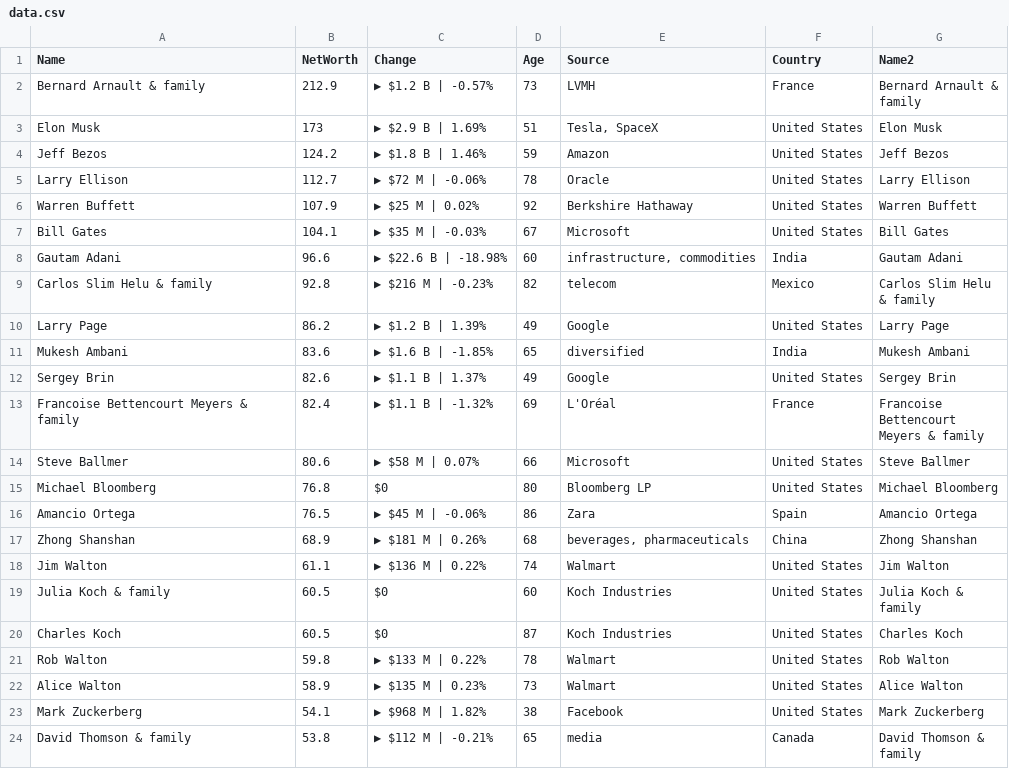
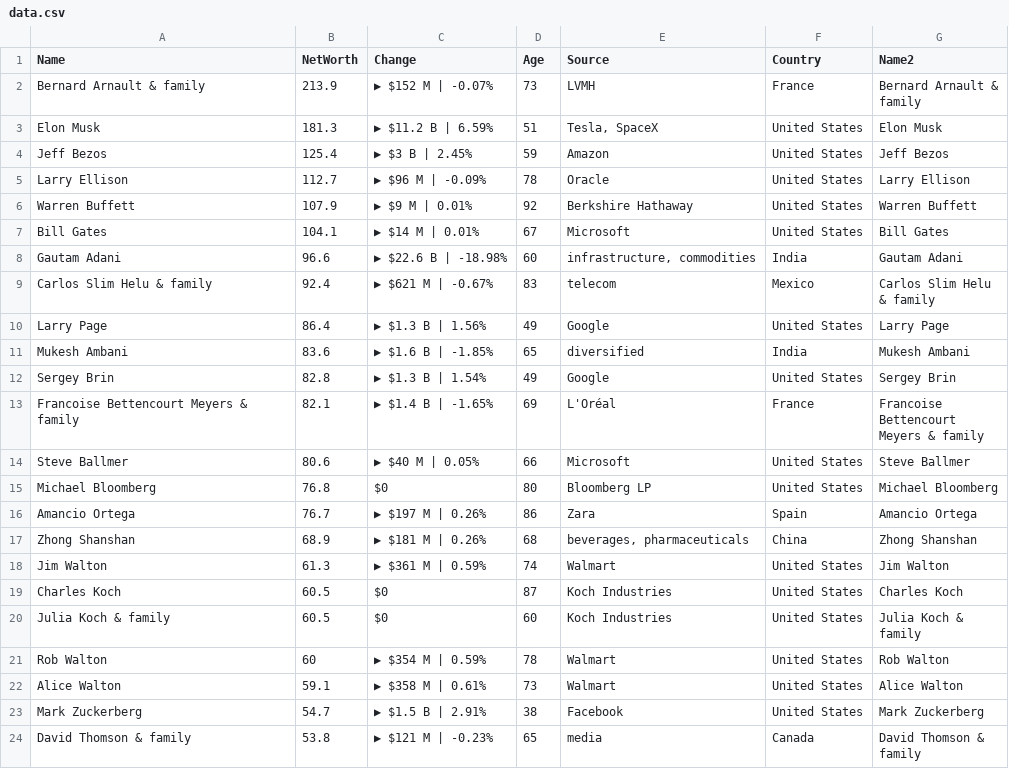
Before and after one commit to ckr4/bnaires, a CSV file: bnaires/data.csv, drawn as a sheet; only a part is shown; the diff covers the shown part only.

Commit message:
update bnaires

```diff
--- a/bnaires/data.csv
+++ b/bnaires/data.csv
@@ -1,30 +1,30 @@
 "Name","NetWorth","Change","Age","Source","Country","Name2"
-"Bernard Arnault & family",212.9,"▶ $1.2 B | -0.57%",73,"LVMH","France","Bernard Arnault &
-family"
-"Elon Musk",173,"▶ $2.9 B | 1.69%",51,"Tesla, SpaceX","United States","Elon Musk"
-"Jeff Bezos",124.2,"▶ $1.8 B | 1.46%",59,"Amazon","United States","Jeff Bezos"
-"Larry Ellison",112.7,"▶ $72 M | -0.06%",78,"Oracle","United States","Larry Ellison"
-"Warren Buffett",107.9,"▶ $25 M | 0.02%",92,"Berkshire Hathaway","United States","Warren Buffett"
-"Bill Gates",104.1,"▶ $35 M | -0.03%",67,"Microsoft","United States","Bill Gates"
+"Bernard Arnault & family",213.9,"▶ $152 M | -0.07%",73,"LVMH","France","Bernard Arnault &
+family"
+"Elon Musk",181.3,"▶ $11.2 B | 6.59%",51,"Tesla, SpaceX","United States","Elon Musk"
+"Jeff Bezos",125.4,"▶ $3 B | 2.45%",59,"Amazon","United States","Jeff Bezos"
+"Larry Ellison",112.7,"▶ $96 M | -0.09%",78,"Oracle","United States","Larry Ellison"
+"Warren Buffett",107.9,"▶ $9 M | 0.01%",92,"Berkshire Hathaway","United States","Warren Buffett"
+"Bill Gates",104.1,"▶ $14 M | 0.01%",67,"Microsoft","United States","Bill Gates"
 "Gautam Adani",96.6,"▶ $22.6 B | -18.98%",60,"infrastructure, commodities","India","Gautam Adani"
-"Carlos Slim Helu & family",92.8,"▶ $216 M | -0.23%",82,"telecom","Mexico","Carlos Slim Helu
-& family"
-"Larry Page",86.2,"▶ $1.2 B | 1.39%",49,"Google","United States","Larry Page"
+"Carlos Slim Helu & family",92.4,"▶ $621 M | -0.67%",83,"telecom","Mexico","Carlos Slim Helu
+& family"
+"Larry Page",86.4,"▶ $1.3 B | 1.56%",49,"Google","United States","Larry Page"
 "Mukesh Ambani",83.6,"▶ $1.6 B | -1.85%",65,"diversified","India","Mukesh Ambani"
-"Sergey Brin",82.6,"▶ $1.1 B | 1.37%",49,"Google","United States","Sergey Brin"
-"Francoise Bettencourt Meyers & family",82.4,"▶ $1.1 B | -1.32%",69,"L'Oréal","France","Francoise
-Bettencourt
-Meyers & family"
-"Steve Ballmer",80.6,"▶ $58 M | 0.07%",66,"Microsoft","United States","Steve Ballmer"
+"Sergey Brin",82.8,"▶ $1.3 B | 1.54%",49,"Google","United States","Sergey Brin"
+"Francoise Bettencourt Meyers & family",82.1,"▶ $1.4 B | -1.65%",69,"L'Oréal","France","Francoise
+Bettencourt
+Meyers & family"
+"Steve Ballmer",80.6,"▶ $40 M | 0.05%",66,"Microsoft","United States","Steve Ballmer"
 "Michael Bloomberg",76.8,"$0",80,"Bloomberg LP","United States","Michael Bloomberg"
-"Amancio Ortega",76.5,"▶ $45 M | -0.06%",86,"Zara","Spain","Amancio Ortega"
+"Amancio Ortega",76.7,"▶ $197 M | 0.26%",86,"Zara","Spain","Amancio Ortega"
 "Zhong Shanshan",68.9,"▶ $181 M | 0.26%",68,"beverages, pharmaceuticals","China","Zhong Shanshan"
-"Jim Walton",61.1,"▶ $136 M | 0.22%",74,"Walmart","United States","Jim Walton"
+"Jim Walton",61.3,"▶ $361 M | 0.59%",74,"Walmart","United States","Jim Walton"
+"Charles Koch",60.5,"$0",87,"Koch Industries","United States","Charles Koch"
 "Julia Koch & family",60.5,"$0",60,"Koch Industries","United States","Julia Koch &
 family"
-"Charles Koch",60.5,"$0",87,"Koch Industries","United States","Charles Koch"
-"Rob Walton",59.8,"▶ $133 M | 0.22%",78,"Walmart","United States","Rob Walton"
-"Alice Walton",58.9,"▶ $135 M | 0.23%",73,"Walmart","United States","Alice Walton"
-"Mark Zuckerberg",54.1,"▶ $968 M | 1.82%",38,"Facebook","United States","Mark Zuckerberg"
-"David Thomson & family",53.8,"▶ $112 M | -0.21%",65,"media","Canada","David Thomson &
-family"
+"Rob Walton",60,"▶ $354 M | 0.59%",78,"Walmart","United States","Rob Walton"
+"Alice Walton",59.1,"▶ $358 M | 0.61%",73,"Walmart","United States","Alice Walton"
+"Mark Zuckerberg",54.7,"▶ $1.5 B | 2.91%",38,"Facebook","United States","Mark Zuckerberg"
+"David Thomson & family",53.8,"▶ $121 M | -0.23%",65,"media","Canada","David Thomson &
+family"
```
Also changed, not shown: 2 edited cells elsewhere in this file, 1 other file.
